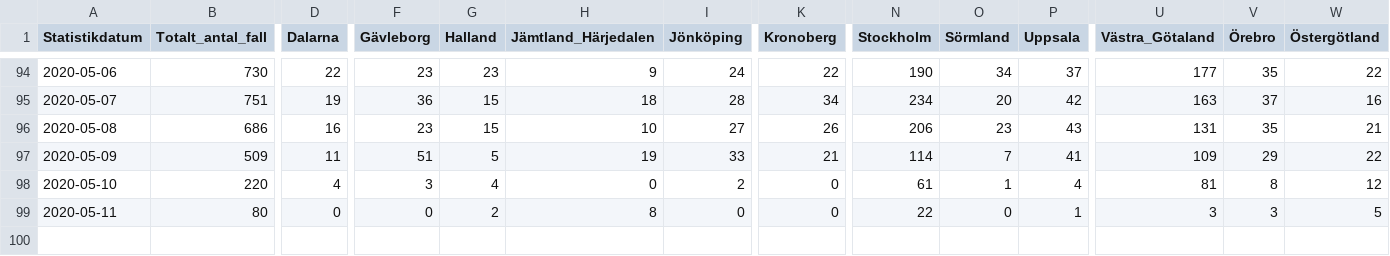
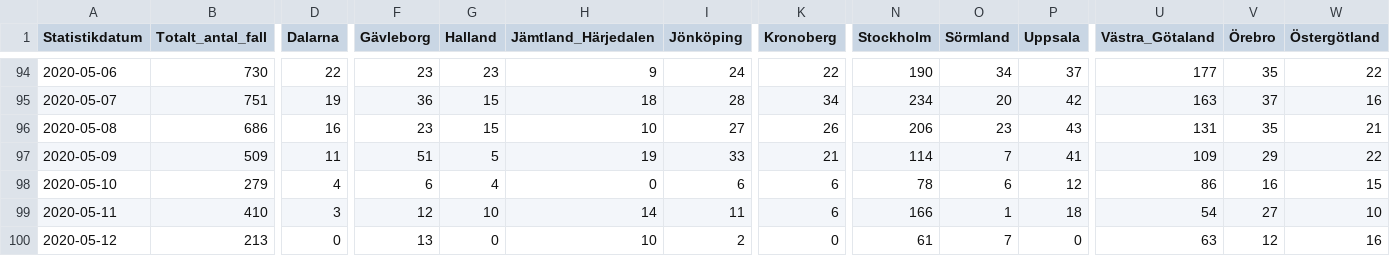
Before and after one commit to shortlisted/covid-19-sweden, a CSV file: cases_by_date_and_region.csv, drawn as a sheet; only a part is shown, gaps mark what is left out; rows hold the shown columns only; the diff covers the shown part only; the diff names each change by its address in the sheet, - before the commit and + after, or states it on an @@ line.

Commit message:
May 12, Swedish covid-19 data

```diff
--- a/cases_by_date_and_region.csv
+++ b/cases_by_date_and_region.csv
-B98 (Totalt_antal_fall): 220
+B98 (Totalt_antal_fall): 279
-F98 (Gävleborg): 3
+F98 (Gävleborg): 6
-I98 (Jönköping): 2
+I98 (Jönköping): 6
-K98:K99 (Kronoberg): 0
+K98:K99 (Kronoberg): 6
-N98 (Stockholm): 61
+N98 (Stockholm): 78
-O98 (Sörmland): 1
+O98 (Sörmland): 6
-P98 (Uppsala): 4
+P98 (Uppsala): 12
-U98 (Västra_Götaland): 81
+U98 (Västra_Götaland): 86
-V98 (Örebro): 8
+V98 (Örebro): 16
-W98 (Östergötland): 12
+W98 (Östergötland): 15
-B99 (Totalt_antal_fall): 80
+B99 (Totalt_antal_fall): 410
-D99 (Dalarna): 0
+D99 (Dalarna): 3
-F99 (Gävleborg): 0
+F99 (Gävleborg): 12
-G99 (Halland): 2
+G99 (Halland): 10
-H99 (Jämtland_Härjedalen): 8
+H99 (Jämtland_Härjedalen): 14
-I99 (Jönköping): 0
+I99 (Jönköping): 11
-N99 (Stockholm): 22
+N99 (Stockholm): 166
-O99 (Sörmland): 0
+O99 (Sörmland): 1
-P99 (Uppsala): 1
+P99 (Uppsala): 18
-U99 (Västra_Götaland): 3
+U99 (Västra_Götaland): 54
-V99 (Örebro): 3
+V99 (Örebro): 27
-W99 (Östergötland): 5
+W99 (Östergötland): 10
+row 100: 2020-05-12 | 213 | 0 | 13 | 0 | 10 | 2 | 0 | 61 | 7 | 0 | 63 | 12 | 16
```
Also changed, not shown: 7 edited cells elsewhere in this file, ICU_by_date.csv, deaths_by_date.csv, 3 other files.
